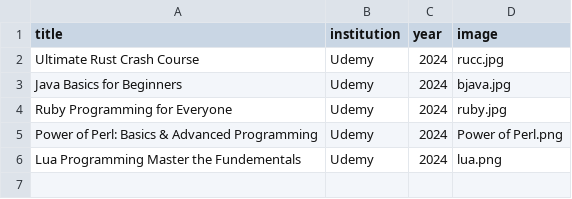
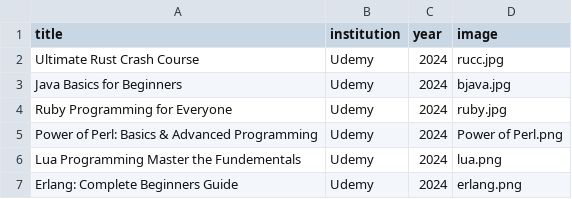
Before and after one commit to notAnotherAverageJoe/Portfolio, a CSV file: certifications.csv, drawn as a sheet.

Commit message:
more

```diff
--- a/certifications.csv
+++ b/certifications.csv
@@ -6 +6,2 @@ Power of Perl: Basics & Advanced Programming,Udemy,2024,Power of Perl.png
 Lua Programming Master the Fundementals,Udemy,2024,lua.png
+Erlang: Complete Beginners Guide,Udemy,2024,erlang.png
```
